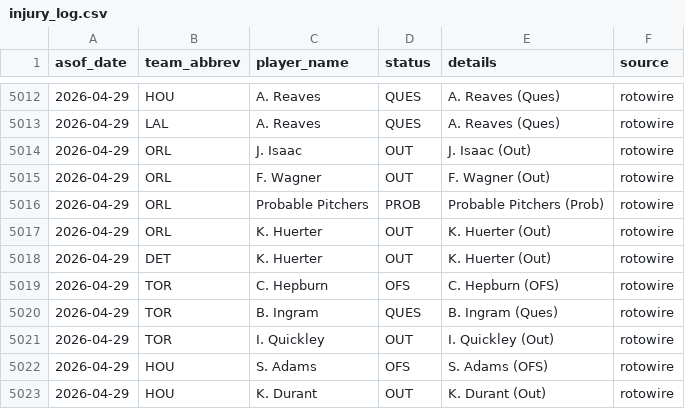
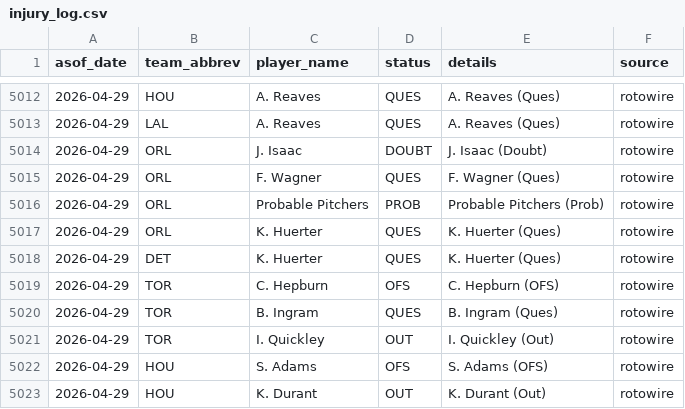
Before and after one commit to oliver-monday/NBAgent, a CSV file: logs/injury_log.csv, drawn as a sheet; only a part is shown, gaps mark what is left out.

```diff
--- a/logs/injury_log.csv
+++ b/logs/injury_log.csv
@@ -5013,7 +5013,7 @@ asof_date,team_abbrev,player_name,status,details,source
 2026-04-29,LAL,A. Reaves,QUES,A. Reaves (Ques),rotowire
-2026-04-29,ORL,J. Isaac,OUT,J. Isaac (Out),rotowire
-2026-04-29,ORL,F. Wagner,OUT,F. Wagner (Out),rotowire
+2026-04-29,ORL,J. Isaac,DOUBT,J. Isaac (Doubt),rotowire
+2026-04-29,ORL,F. Wagner,QUES,F. Wagner (Ques),rotowire
 2026-04-29,ORL,Probable Pitchers,PROB,Probable Pitchers (Prob),rotowire
-2026-04-29,ORL,K. Huerter,OUT,K. Huerter (Out),rotowire
-2026-04-29,DET,K. Huerter,OUT,K. Huerter (Out),rotowire
+2026-04-29,ORL,K. Huerter,QUES,K. Huerter (Ques),rotowire
+2026-04-29,DET,K. Huerter,QUES,K. Huerter (Ques),rotowire
 2026-04-29,TOR,C. Hepburn,OFS,C. Hepburn (OFS),rotowire
```
Also changed, not shown: 1 other file.
